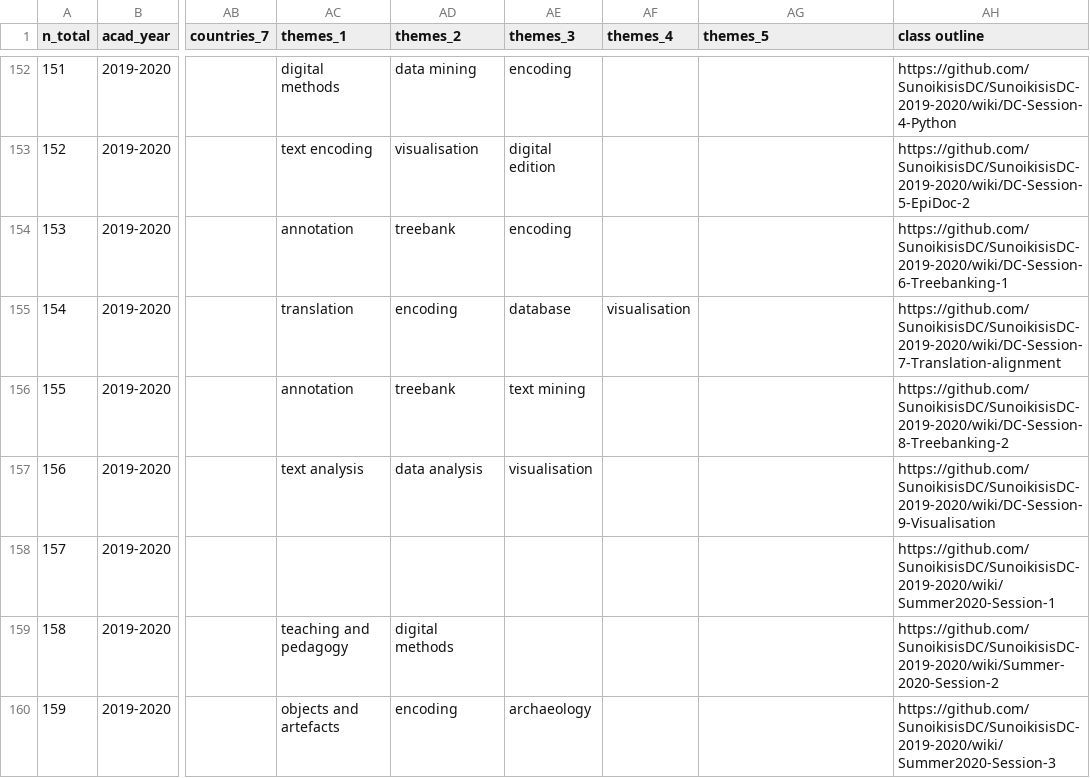
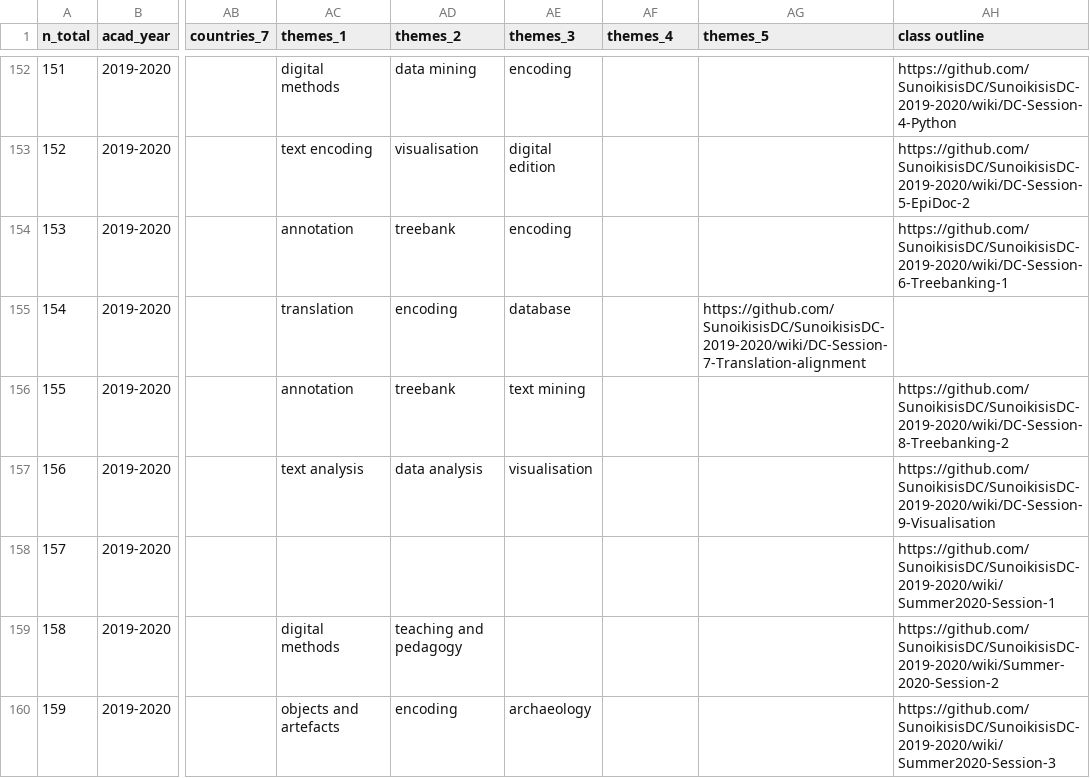
Before and after one commit to classnum/hn2_sunoikisisdc, a CSV file: hn2-sunoikisisdc-data.csv, drawn as a sheet; only a part is shown, gaps mark what is left out; the diff covers the shown part only; the diff names each change by its address in the sheet, - before the commit and + after, or states it on an @@ line.

Commit message:
Update hn2-sunoikisisdc-data.csv

```diff
--- a/hn2-sunoikisisdc-data.csv
+++ b/hn2-sunoikisisdc-data.csv
-AF155 (themes_4): visualisation
+AF155 (themes_4): (empty)
-AG155 (themes_5): (empty)
+AG155 (themes_5): https://github.com/SunoikisisDC/SunoikisisDC-2019-2020/wiki/DC-Session-7-Translation-alignment
-AH155 (class outline): https://github.com/SunoikisisDC/SunoikisisDC-2019-2020/wiki/DC-Session-7-Translation-alignment
+AH155 (class outline): (empty)
-AC159 (themes_1): teaching and pedagogy
+AC159 (themes_1): digital methods
-AD159 (themes_2): digital methods
+AD159 (themes_2): teaching and pedagogy
```
Also changed, not shown: 130 edited cells elsewhere in this file.
